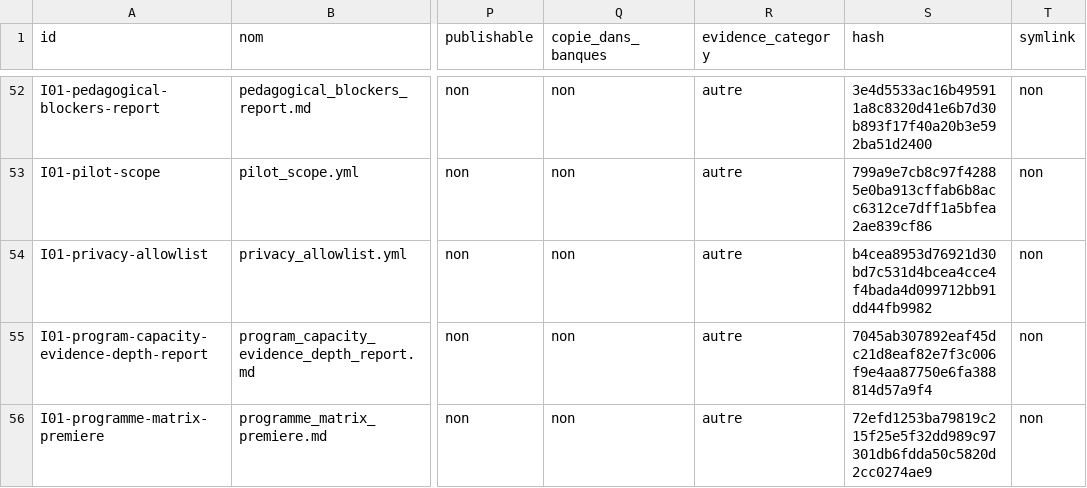
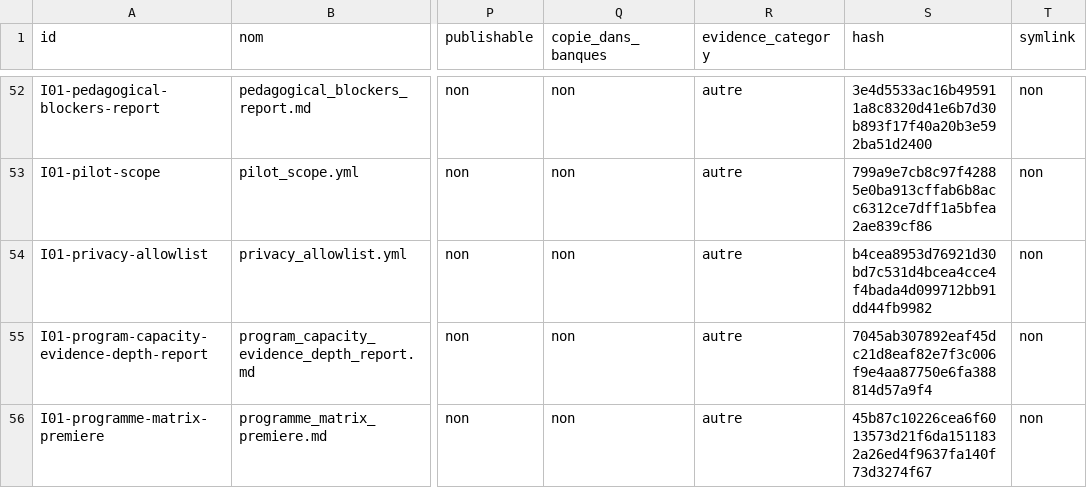
Before and after one commit to cyranoaladin/NSI, a CSV file: manifest_tooling.csv, drawn as a sheet; only a part is shown, gaps mark what is left out; the diff covers the shown part only; the diff names each change by its address in the sheet, - before the commit and + after, or states it on an @@ line.

```diff
--- a/manifest_tooling.csv
+++ b/manifest_tooling.csv
-S56 (hash): 72efd1253ba79819c215f25e5f32dd989c97301db6fdda50c5820d2cc0274ae9
+S56 (hash): 45b87c10226cea6f6013573d21f6da1511832a26ed4f9637fa140f73d3274f67
```
Also changed, not shown: 7 edited cells elsewhere in this file, manifest.csv, 17 other files.
